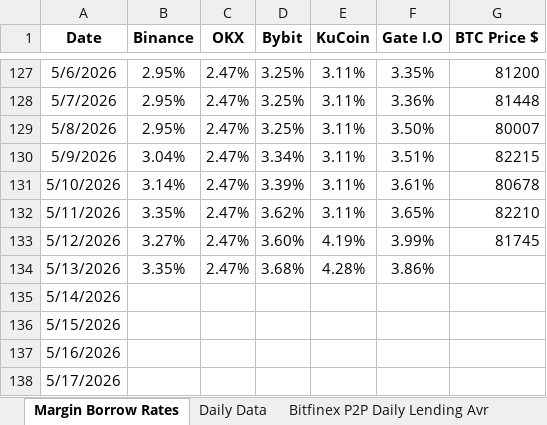
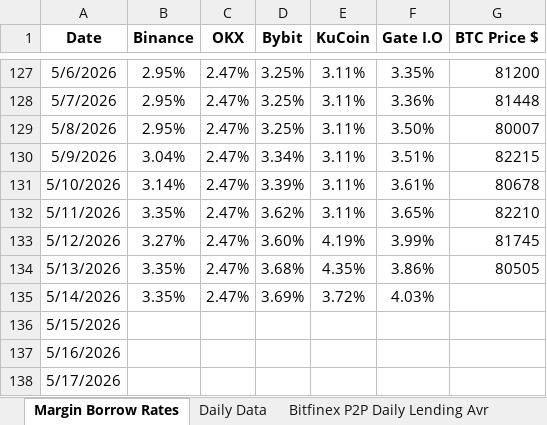
Before and after one commit to batuhanhelvaci-hub/Crypto-Loan, an Excel workbook: Daily Earn-Borrow Rates.xlsx, sheet Margin Borrow Rates, drawn as a sheet; only a part is shown, gaps mark what is left out; values as stored, in another font and other column widths than the file's, no borders; the diff names each change by its address in the sheet, - before the commit and + after, or states it on an @@ line.

```diff
--- a/Daily Earn-Borrow Rates.xlsx (sheet Margin Borrow Rates)
+++ b/Daily Earn-Borrow Rates.xlsx (sheet Margin Borrow Rates)
-E134 (KuCoin): 4.28%
+E134 (KuCoin): 4.35%
-G134 (BTC Price $): (empty)
+G134 (BTC Price $): 80505
-B135 (Binance): (empty)
+B135 (Binance): 3.35%
-C135 (OKX): (empty)
+C135 (OKX): 2.47%
-D135 (Bybit): (empty)
+D135 (Bybit): 3.69%
-E135 (KuCoin): (empty)
+E135 (KuCoin): 3.72%
-F135 (Gate I.O): (empty)
+F135 (Gate I.O): 4.03%
```
Also changed, not shown: sheet 14.05.2026, sheet Daily Data, other sheet tabs.
